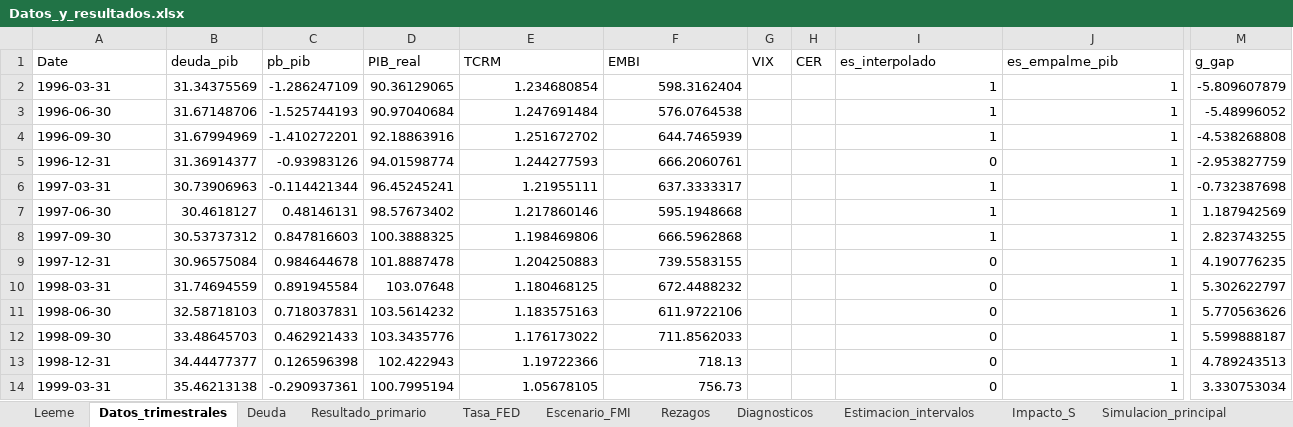
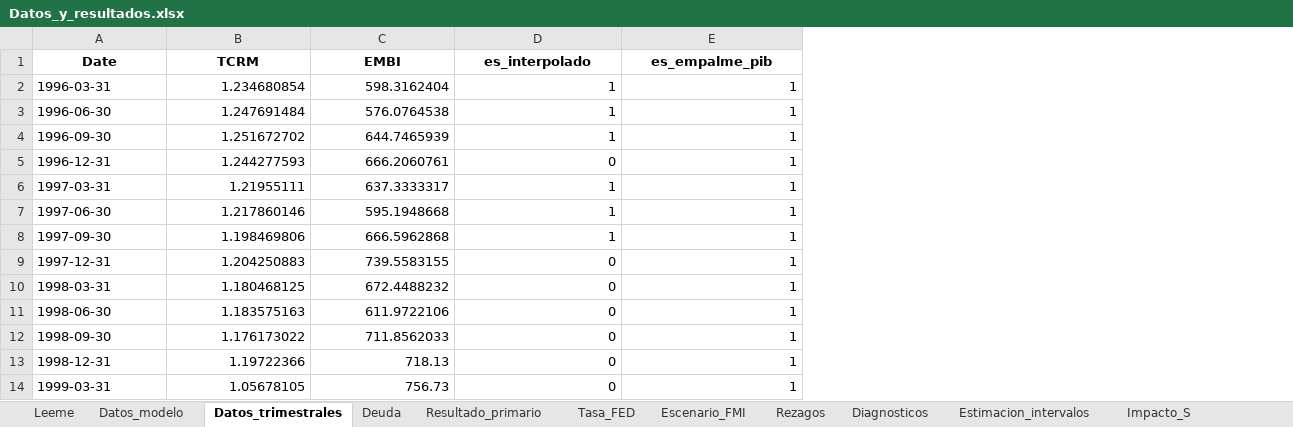
Before and after one commit to federicoagustinchillon-creador/DEUDA, an Excel workbook: tesis_oficial_borradores/para_el_grupo/Datos_y_resultados.xlsx, sheet Datos_trimestrales, drawn as a sheet; only a part is shown, gaps mark what is left out; values as stored, in another font and other column widths than the file's, no borders; removed rows and columns are numbered as before the commit, all else as after; the diff covers the shown part only; the diff names each change by its address in the sheet, - before the commit and + after, or states it on an @@ line.

```diff
--- a/tesis_oficial_borradores/para_el_grupo/Datos_y_resultados.xlsx (sheet Datos_trimestrales)
+++ b/tesis_oficial_borradores/para_el_grupo/Datos_y_resultados.xlsx (sheet Datos_trimestrales)
+sheet tab: Datos_modelo
-column B (deuda_pib), rows 2-14: 31.34375569 | 31.67148706 | 31.67994969 | 31.36914377 | 30.73906963 | 30.4618127 | 30.53737312 | 30.96575084 | 31.74694559 | 32.58718103 | 33.48645703 | 34.44477377 | 35.46213138
-column C (pb_pib), rows 2-14: -1.286247109 | -1.525744193 | -1.410272201 | -0.93983126 | -0.114421344 | 0.48146131 | 0.847816603 | 0.984644678 | 0.891945584 | 0.718037831 | 0.462921433 | 0.126596398 | -0.290937361
-column D (PIB_real), rows 2-14: 90.36129065 | 90.97040684 | 92.18863916 | 94.01598774 | 96.45245241 | 98.57673402 | 100.3888325 | 101.8887478 | 103.07648 | 103.5614232 | 103.3435776 | 102.422943 | 100.7995194
-column G (VIX), empty
-column H (CER), empty
-column M (g_gap), rows 2-14: -5.809607879 | -5.48996052 | -4.538268808 | -2.953827759 | -0.732387698 | 1.187942569 | 2.823743255 | 4.190776235 | 5.302622797 | 5.770563626 | 5.599888187 | 4.789243513 | 3.330753034
@@ A1 bold: off → on, alignment: left → center @@
@@ B1:C1 bold: off → on, alignment: left → center @@
@@ D1:E1 bold: off → on, alignment: left → center @@
```
Also changed, not shown: cell formats elsewhere in this sheet, sheet Simulacion_principal, sheet Simulacion_consolidada, sheet Deuda, sheet Resultado_primario, sheet Suficiencia, sheet Rezagos, 8 more sheets, 45 other files.
